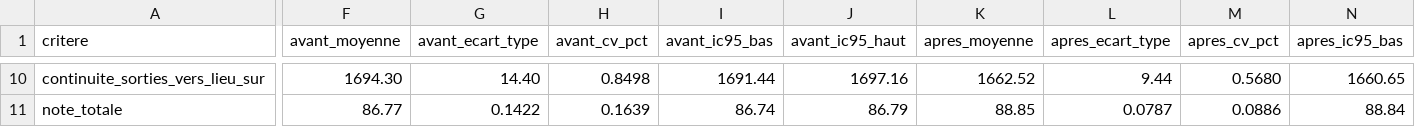
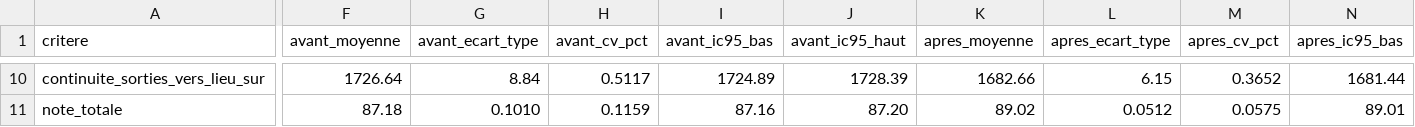
Before and after one commit to adembnn/hack-accel, a CSV file: bench/resultats.csv, drawn as a sheet; only a part is shown, gaps mark what is left out; the diff covers the shown part only; the diff names each change by its address in the sheet, - before the commit and + after, or states it on an @@ line.

```diff
--- a/bench/resultats.csv
+++ b/bench/resultats.csv
-F10 (avant_moyenne): 1694.30
+F10 (avant_moyenne): 1726.64
-G10 (avant_ecart_type): 14.40
+G10 (avant_ecart_type): 8.84
-H10 (avant_cv_pct): 0.8498
+H10 (avant_cv_pct): 0.5117
-I10 (avant_ic95_bas): 1691.44
+I10 (avant_ic95_bas): 1724.89
-J10 (avant_ic95_haut): 1697.16
+J10 (avant_ic95_haut): 1728.39
-K10 (apres_moyenne): 1662.52
+K10 (apres_moyenne): 1682.66
-L10 (apres_ecart_type): 9.44
+L10 (apres_ecart_type): 6.15
-M10 (apres_cv_pct): 0.5680
+M10 (apres_cv_pct): 0.3652
-N10 (apres_ic95_bas): 1660.65
+N10 (apres_ic95_bas): 1681.44
-F11 (avant_moyenne): 86.77
+F11 (avant_moyenne): 87.18
-G11 (avant_ecart_type): 0.1422
+G11 (avant_ecart_type): 0.1010
-H11 (avant_cv_pct): 0.1639
+H11 (avant_cv_pct): 0.1159
-I11 (avant_ic95_bas): 86.74
+I11 (avant_ic95_bas): 87.16
-J11 (avant_ic95_haut): 86.79
+J11 (avant_ic95_haut): 87.20
-K11 (apres_moyenne): 88.85
+K11 (apres_moyenne): 89.02
-L11 (apres_ecart_type): 0.0787
+L11 (apres_ecart_type): 0.0512
-M11 (apres_cv_pct): 0.0886
+M11 (apres_cv_pct): 0.0575
-N11 (apres_ic95_bas): 88.84
+N11 (apres_ic95_bas): 89.01
```
Also changed, not shown: 115 edited cells elsewhere in this file, bench/resultats-par-graine.csv, bench/sensibilite-resume.csv, 1 other file.
